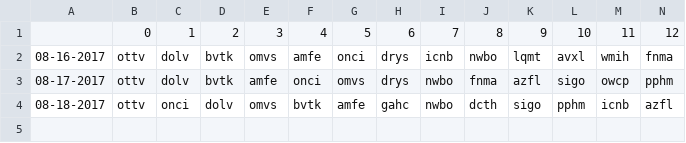
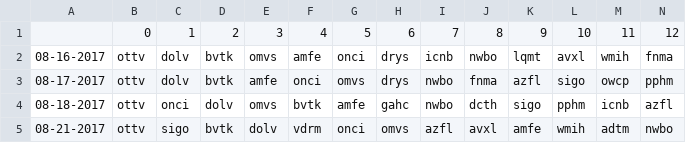
Before and after one commit to schustda/Penny-Stock-Predictor, a CSV file: data/raw_data/ihub/most_read.csv, drawn as a sheet; only a part is shown; rows hold the shown columns only; the diff names each change by its address in the sheet, - before the commit and + after, or states it on an @@ line.

```diff
--- a/data/raw_data/ihub/most_read.csv
+++ b/data/raw_data/ihub/most_read.csv
+row 5: 08-21-2017 | ottv | sigo | bvtk | dolv | vdrm | onci | omvs | azfl | avxl | amfe | wmih | adtm | nwbo
```
Also changed, not shown: data/raw_data/ihub/breakout_boards.csv.
